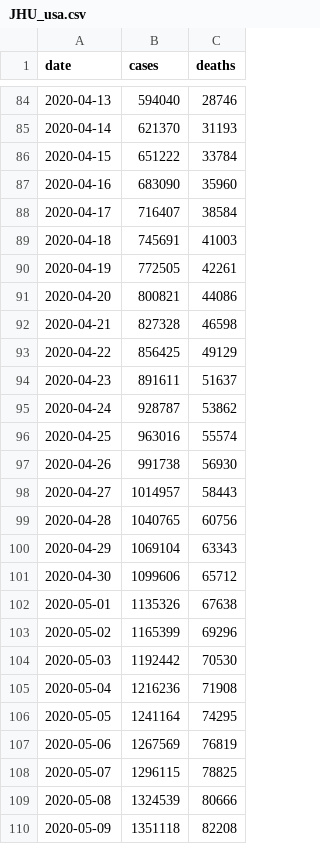
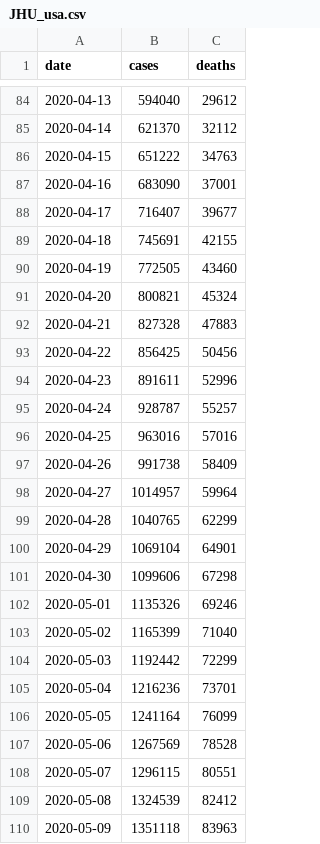
Before and after one commit to kctolli/COVID-19, a CSV file: read-data/JHU/JHU_usa.csv, drawn as a sheet; only a part is shown, gaps mark what is left out; the diff covers the shown part only.

```diff
--- a/read-data/JHU/JHU_usa.csv
+++ b/read-data/JHU/JHU_usa.csv
@@ -84,27 +84,27 @@ date,cases,deaths
-2020-04-13,594040,28746
-2020-04-14,621370,31193
-2020-04-15,651222,33784
-2020-04-16,683090,35960
-2020-04-17,716407,38584
-2020-04-18,745691,41003
-2020-04-19,772505,42261
-2020-04-20,800821,44086
-2020-04-21,827328,46598
-2020-04-22,856425,49129
-2020-04-23,891611,51637
-2020-04-24,928787,53862
-2020-04-25,963016,55574
-2020-04-26,991738,56930
-2020-04-27,1014957,58443
-2020-04-28,1040765,60756
-2020-04-29,1069104,63343
-2020-04-30,1099606,65712
-2020-05-01,1135326,67638
-2020-05-02,1165399,69296
-2020-05-03,1192442,70530
-2020-05-04,1216236,71908
-2020-05-05,1241164,74295
-2020-05-06,1267569,76819
-2020-05-07,1296115,78825
-2020-05-08,1324539,80666
-2020-05-09,1351118,82208
+2020-04-13,594040,29612
+2020-04-14,621370,32112
+2020-04-15,651222,34763
+2020-04-16,683090,37001
+2020-04-17,716407,39677
+2020-04-18,745691,42155
+2020-04-19,772505,43460
+2020-04-20,800821,45324
+2020-04-21,827328,47883
+2020-04-22,856425,50456
+2020-04-23,891611,52996
+2020-04-24,928787,55257
+2020-04-25,963016,57016
+2020-04-26,991738,58409
+2020-04-27,1014957,59964
+2020-04-28,1040765,62299
+2020-04-29,1069104,64901
+2020-04-30,1099606,67298
+2020-05-01,1135326,69246
+2020-05-02,1165399,71040
+2020-05-03,1192442,72299
+2020-05-04,1216236,73701
+2020-05-05,1241164,76099
+2020-05-06,1267569,78528
+2020-05-07,1296115,80551
+2020-05-08,1324539,82412
+2020-05-09,1351118,83963
```
Also changed, not shown: 24 added rows and 99 edited cells elsewhere in this file, read-data/JHU/JHU_china.csv, read-data/JHU/JHU_earth.csv, 27 other files.
